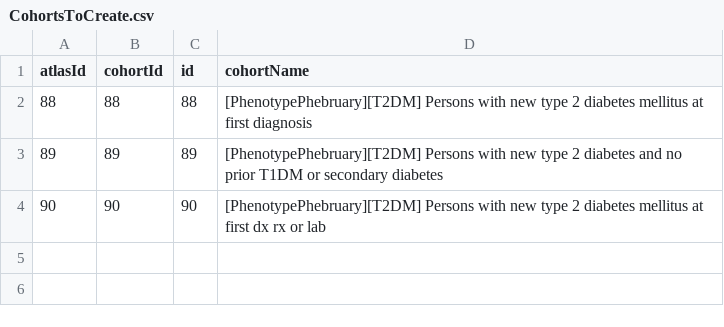
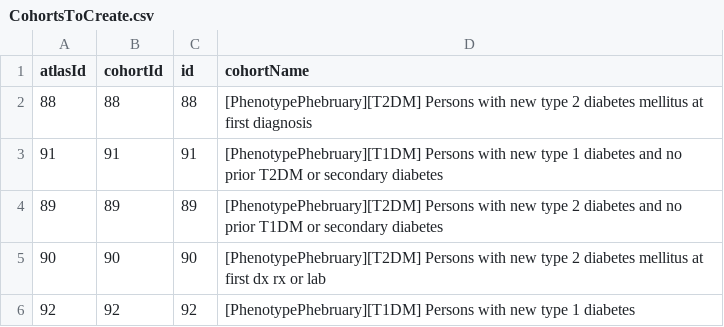
Before and after one commit to ohdsi-studies/PhenotypePhebruary, a CSV file: inst/settings/CohortsToCreate.csv, drawn as a sheet; the diff names each change by its address in the sheet, - before the commit and + after, or states it on an @@ line.

Commit message:
Update for day 2 Phenotype Phebruary

```diff
--- a/inst/settings/CohortsToCreate.csv
+++ b/inst/settings/CohortsToCreate.csv
+row 3: 91 | 91 | 91 | [PhenotypePhebruary][T1DM] Persons with new type 1 diabetes and no prior T2DM or secondary diabetes
+row 6: 92 | 92 | 92 | [PhenotypePhebruary][T1DM] Persons with new type 1 diabetes
```
Also changed, not shown: 12 other files.
